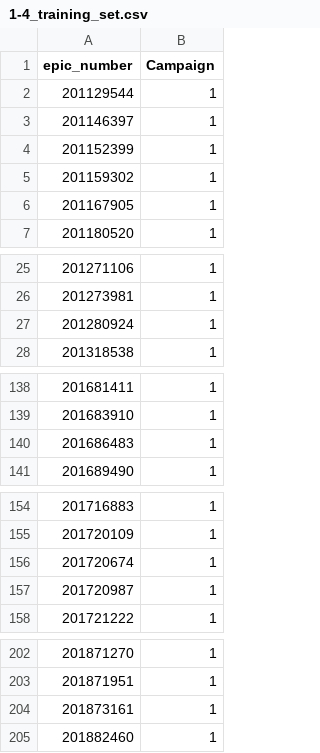
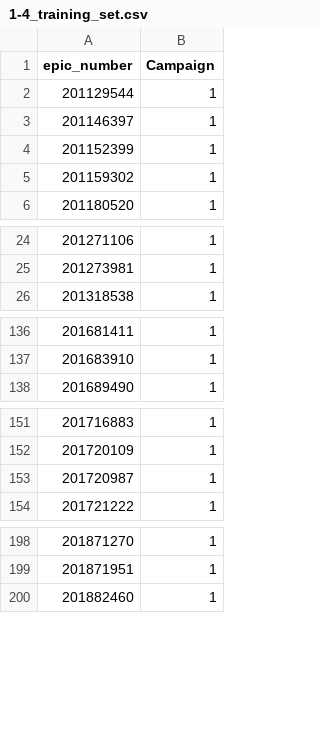
Before and after one commit to chancehaycock/K2-classifier, a CSV file: training_sets/1-4_training_set.csv, drawn as a sheet; only a part is shown, gaps mark what is left out; the diff covers the shown part only; the diff names each change by its address in the sheet, - before the commit and + after, or states it on an @@ line.

Commit message:
Remove 8 Bad Members of Training Set

```diff
--- a/training_sets/1-4_training_set.csv
+++ b/training_sets/1-4_training_set.csv
-row 6: 201167905 | 1
-row 27: 201280924 | 1
-row 140: 201686483 | 1
-row 156: 201720674 | 1
-row 204: 201873161 | 1
```
Also changed, not shown: 3 removed rows elsewhere in this file.
